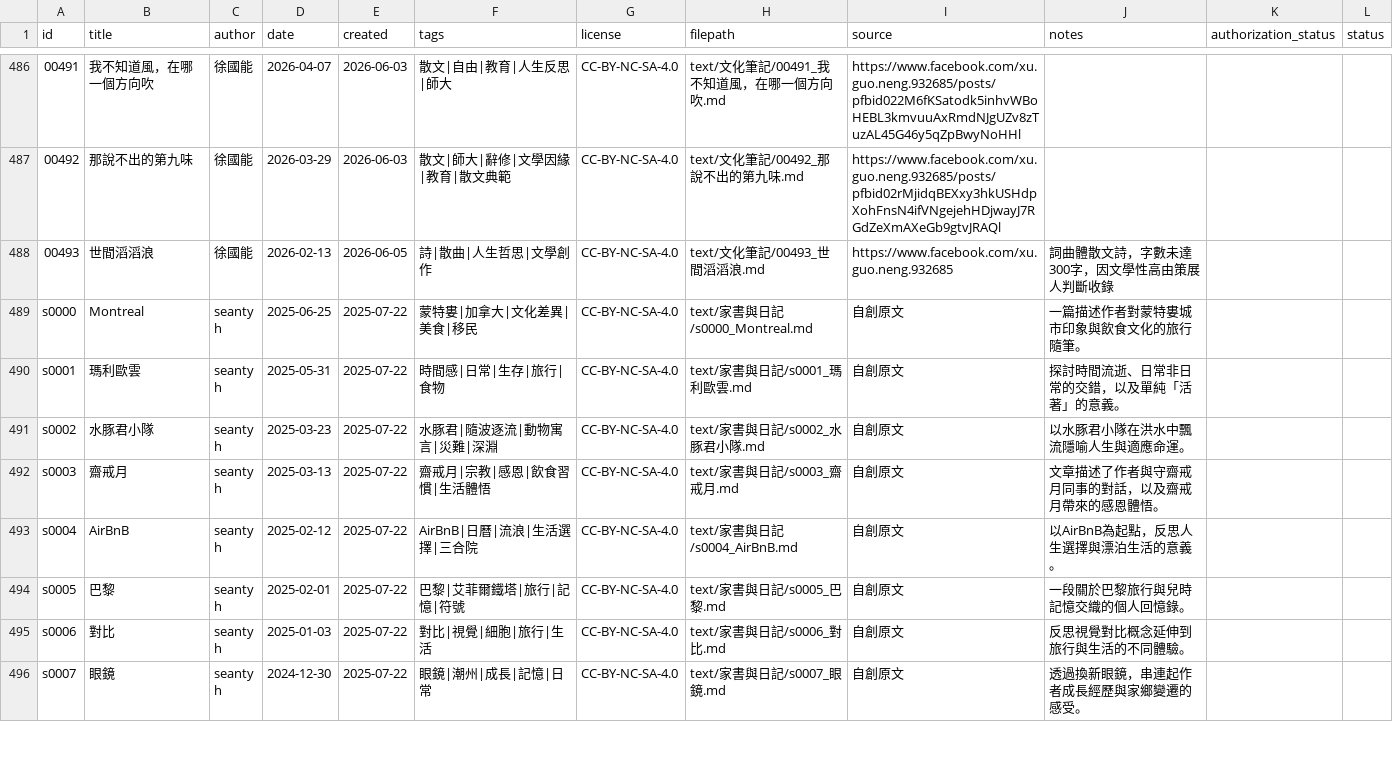
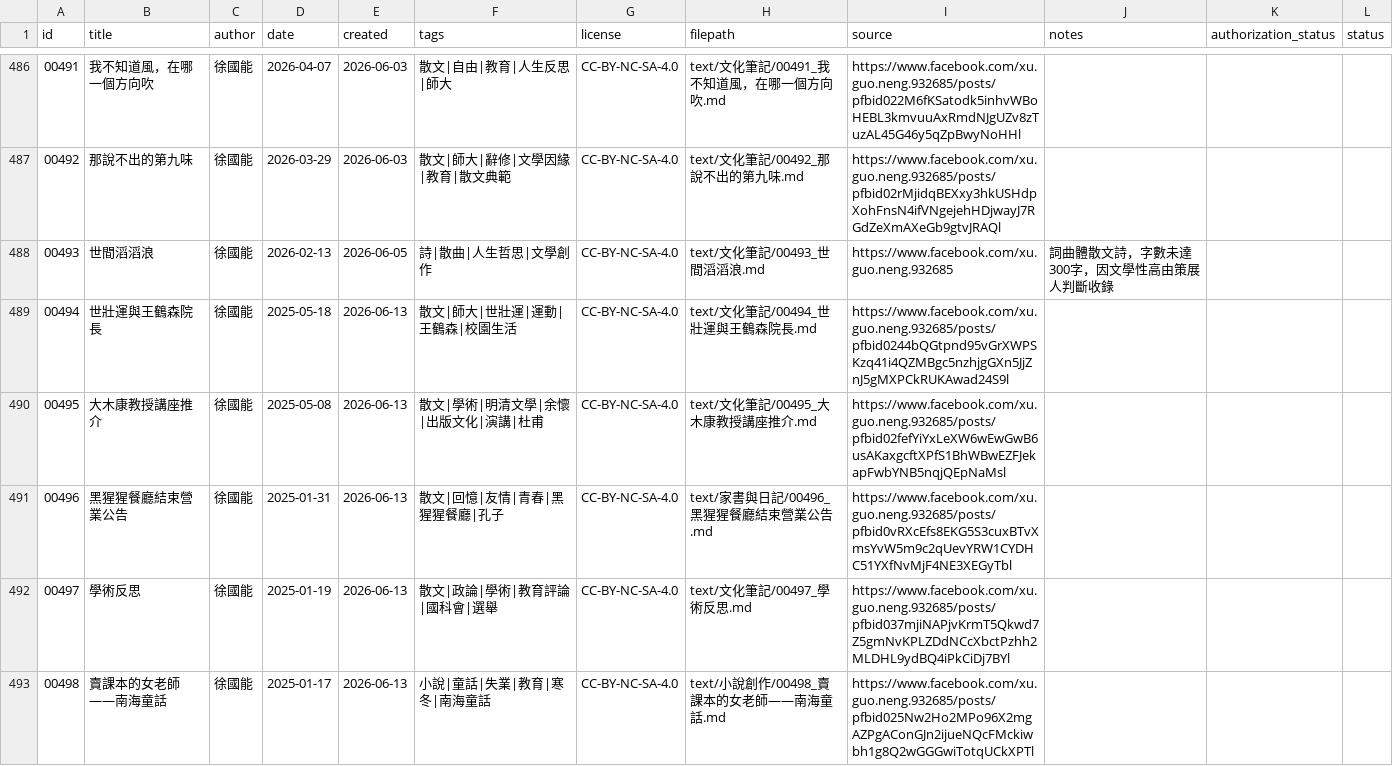
Before and after one commit to islander-database/islander-corpus, a CSV file: metadata/islander_metadata.csv, drawn as a sheet; only a part is shown, gaps mark what is left out; the shorter side is filled out with more unchanged rows; the diff covers the shown part only.

```diff
--- a/metadata/islander_metadata.csv
+++ b/metadata/islander_metadata.csv
@@ -488 +488,6 @@ id,title,author,date,created,tags,license,filepath,source,notes,authorization_st
 00493,世間滔滔浪,徐國能,2026-02-13,2026-06-05,詩|散曲|人生哲思|文學創作,CC-BY-NC-SA-4.0,text/文化筆記/00493_世間滔滔浪.md,https://www.facebook.com/xu.guo.neng.932685,詞曲體散文詩，字數未達300字，因文學性高由策展人判斷收錄,,
+00494,世壯運與王鶴森院長,徐國能,2025-05-18,2026-06-13,散文|師大|世壯運|運動|王鶴森|校園生活,CC-BY-NC-SA-4.0,text/文化筆記/00494_世壯運與王鶴森院長.md,https://www.facebook.com/xu.guo.neng.932685/posts/pfbid0244bQGtpnd95vGrXWPSKzq41i4QZMBgc5nzhjgGXn5JjZnJ5gMXPCkRUKAwad24S9l,,,
+00495,大木康教授講座推介,徐國能,2025-05-08,2026-06-13,散文|學術|明清文學|余懷|出版文化|演講|杜甫,CC-BY-NC-SA-4.0,text/文化筆記/00495_大木康教授講座推介.md,https://www.facebook.com/xu.guo.neng.932685/posts/pfbid02fefYiYxLeXW6wEwGwB6usAKaxgcftXPfS1BhWBwEZFJekapFwbYNB5nqjQEpNaMsl,,,
+00496,黑猩猩餐廳結束營業公告,徐國能,2025-01-31,2026-06-13,散文|回憶|友情|青春|黑猩猩餐廳|孔子,CC-BY-NC-SA-4.0,text/家書與日記/00496_黑猩猩餐廳結束營業公告.md,https://www.facebook.com/xu.guo.neng.932685/posts/pfbid0vRXcEfs8EKG5S3cuxBTvXmsYvW5m9c2qUevYRW1CYDHC51YXfNvMjF4NE3XEGyTbl,,,
+00497,學術反思,徐國能,2025-01-19,2026-06-13,散文|政論|學術|教育評論|國科會|選舉,CC-BY-NC-SA-4.0,text/文化筆記/00497_學術反思.md,https://www.facebook.com/xu.guo.neng.932685/posts/pfbid037mjiNAPjvKrmT5Qkwd7Z5gmNvKPLZDdNCcXbctPzhh2MLDHL9ydBQ4iPkCiDj7BYl,,,
+00498,賣課本的女老師——南海童話,徐國能,2025-01-17,2026-06-13,小說|童話|失業|教育|寒冬|南海童話,CC-BY-NC-SA-4.0,text/小說創作/00498_賣課本的女老師——南海童話.md,https://www.facebook.com/xu.guo.neng.932685/posts/pfbid025Nw2Ho2MPo96X2mgAZPgAConGJn2ijueNQcFMckiwbh1g8Q2wGGGwiTotqUCkXPTl,,,
```
Also changed, not shown: 5 added rows elsewhere in this file, 11 other files.
